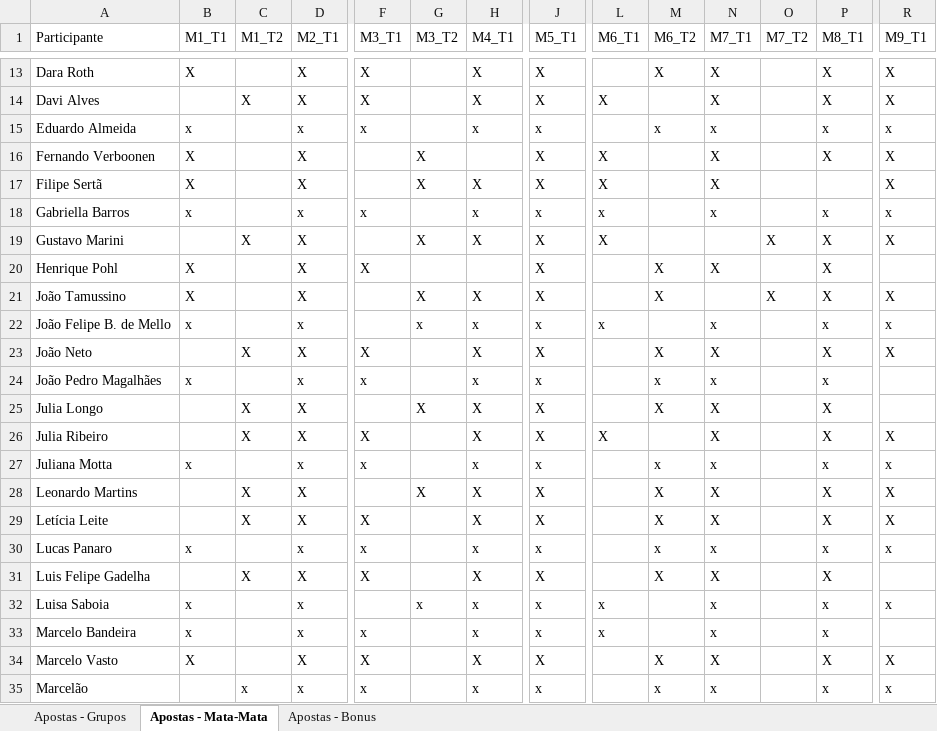
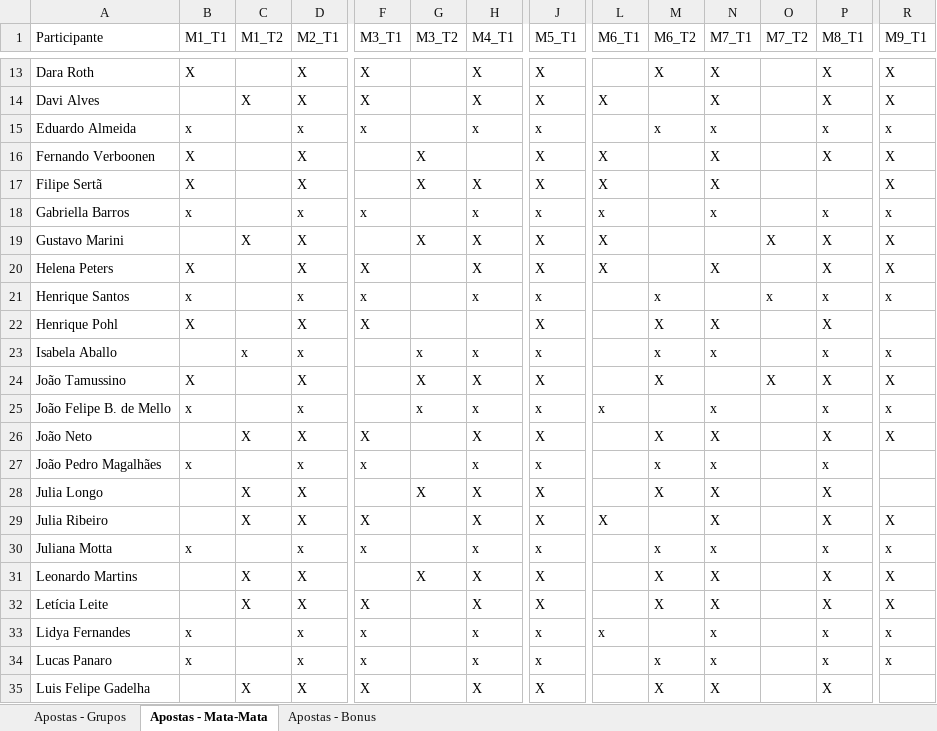
Before and after one commit to pbrandao26/bolao-copa-2026, an Excel workbook: apostas/Bolao_Copa2026_TurimMFO - Consolidada.xlsx, sheet Apostas - Mata-Mata, drawn as a sheet; only a part is shown, gaps mark what is left out; the shorter side is filled out with more unchanged rows; values as stored, in another font and other column widths than the file's, no borders; rows hold the shown columns only; the diff names each change by its address in the sheet, - before the commit and + after, or states it on an @@ line.

```diff
--- a/apostas/Bolao_Copa2026_TurimMFO - Consolidada.xlsx (sheet Apostas - Mata-Mata)
+++ b/apostas/Bolao_Copa2026_TurimMFO - Consolidada.xlsx (sheet Apostas - Mata-Mata)
+row 20: Helena Peters | X |  | X | X |  | X | X | X |  | X |  | X | X
+row 21: Henrique Santos | x |  | x | x |  | x | x |  | x |  | x | x | x
+row 23: Isabela Aballo |  | x | x |  | x | x | x |  | x | x |  | x | x
+row 33: Lidya Fernandes | x |  | x | x |  | x | x | x |  | x |  | x | x
```
Also changed, not shown: sheet Apostas - Grupos, sheet Apostas - Bonus, 4 other files.
